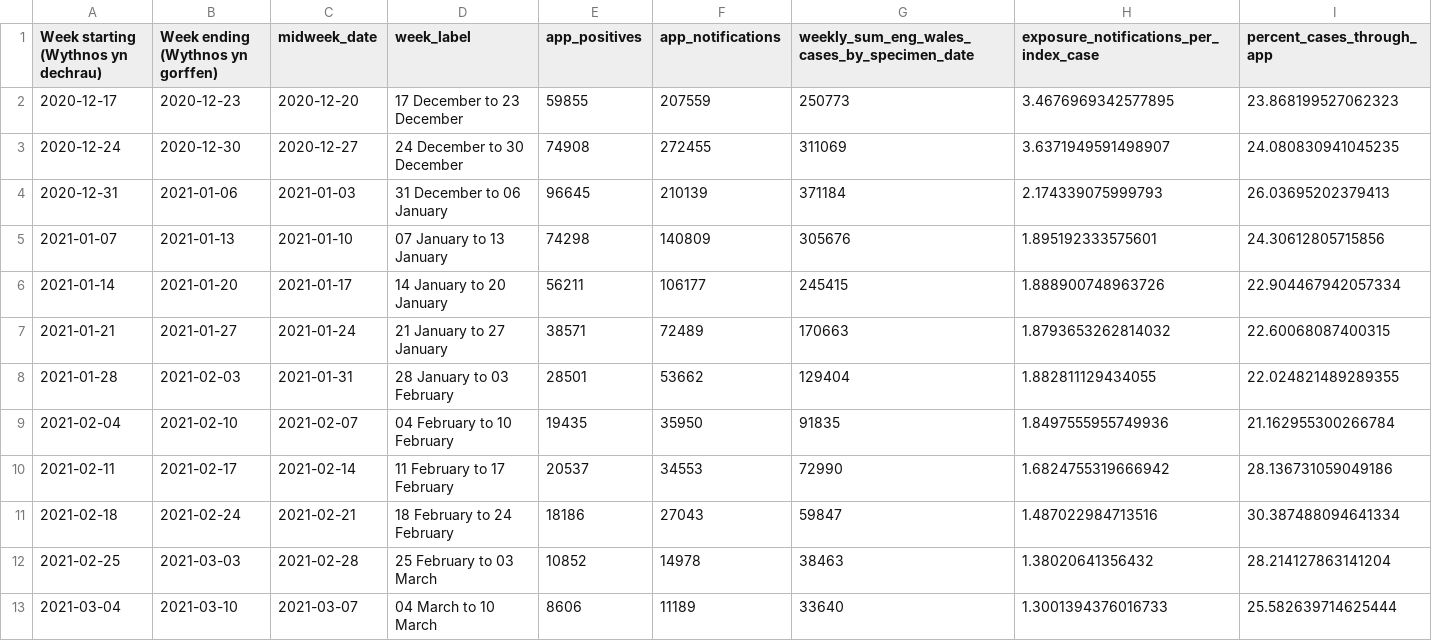
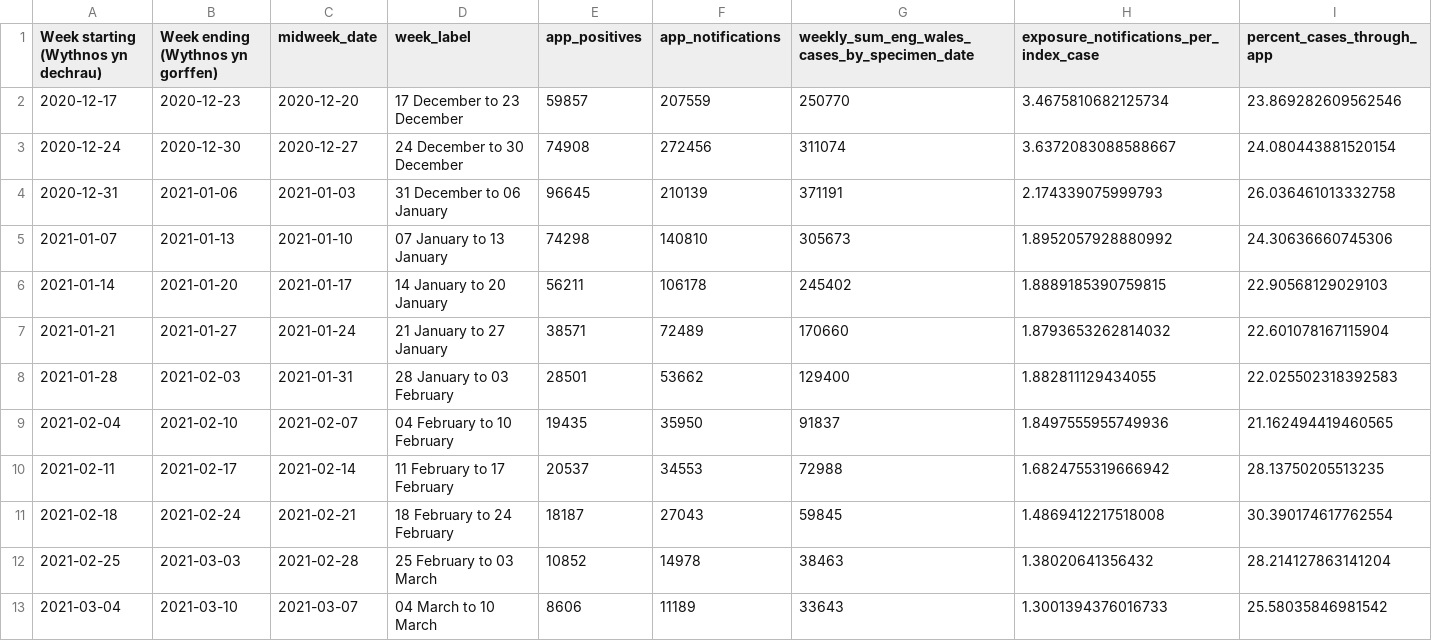
Before and after one commit to MichelleKendall/Public_NHS_COVID-19_app_data_analysis, a CSV file: data/public_app_data_summary.csv, drawn as a sheet; only a part is shown; the diff covers the shown part only.

Commit message:
Latest data

```diff
--- a/data/public_app_data_summary.csv
+++ b/data/public_app_data_summary.csv
@@ -1,13 +1,13 @@
 Week starting (Wythnos yn dechrau),Week ending (Wythnos yn gorffen),midweek_date,week_label,app_positives,app_notifications,weekly_sum_eng_wales_cases_by_specimen_date,exposure_notifications_per_index_case,percent_cases_through_app
-2020-12-17,2020-12-23,2020-12-20,17 December to 23 December,59855,207559,250773,3.4676969342577895,23.868199527062323
-2020-12-24,2020-12-30,2020-12-27,24 December to 30 December,74908,272455,311069,3.6371949591498907,24.080830941045235
-2020-12-31,2021-01-06,2021-01-03,31 December to 06 January,96645,210139,371184,2.174339075999793,26.03695202379413
-2021-01-07,2021-01-13,2021-01-10,07 January to 13 January,74298,140809,305676,1.895192333575601,24.30612805715856
-2021-01-14,2021-01-20,2021-01-17,14 January to 20 January,56211,106177,245415,1.888900748963726,22.904467942057334
-2021-01-21,2021-01-27,2021-01-24,21 January to 27 January,38571,72489,170663,1.8793653262814032,22.60068087400315
-2021-01-28,2021-02-03,2021-01-31,28 January to 03 February,28501,53662,129404,1.882811129434055,22.024821489289355
-2021-02-04,2021-02-10,2021-02-07,04 February to 10 February,19435,35950,91835,1.8497555955749936,21.162955300266784
-2021-02-11,2021-02-17,2021-02-14,11 February to 17 February,20537,34553,72990,1.6824755319666942,28.136731059049186
-2021-02-18,2021-02-24,2021-02-21,18 February to 24 February,18186,27043,59847,1.487022984713516,30.387488094641334
+2020-12-17,2020-12-23,2020-12-20,17 December to 23 December,59857,207559,250770,3.4675810682125734,23.869282609562546
+2020-12-24,2020-12-30,2020-12-27,24 December to 30 December,74908,272456,311074,3.6372083088588667,24.080443881520154
+2020-12-31,2021-01-06,2021-01-03,31 December to 06 January,96645,210139,371191,2.174339075999793,26.036461013332758
+2021-01-07,2021-01-13,2021-01-10,07 January to 13 January,74298,140810,305673,1.8952057928880992,24.30636660745306
+2021-01-14,2021-01-20,2021-01-17,14 January to 20 January,56211,106178,245402,1.8889185390759815,22.90568129029103
+2021-01-21,2021-01-27,2021-01-24,21 January to 27 January,38571,72489,170660,1.8793653262814032,22.601078167115904
+2021-01-28,2021-02-03,2021-01-31,28 January to 03 February,28501,53662,129400,1.882811129434055,22.025502318392583
+2021-02-04,2021-02-10,2021-02-07,04 February to 10 February,19435,35950,91837,1.8497555955749936,21.162494419460565
+2021-02-11,2021-02-17,2021-02-14,11 February to 17 February,20537,34553,72988,1.6824755319666942,28.13750205513235
+2021-02-18,2021-02-24,2021-02-21,18 February to 24 February,18187,27043,59845,1.4869412217518008,30.390174617762554
 2021-02-25,2021-03-03,2021-02-28,25 February to 03 March,10852,14978,38463,1.38020641356432,28.214127863141204
-2021-03-04,2021-03-10,2021-03-07,04 March to 10 March,8606,11189,33640,1.3001394376016733,25.582639714625444
+2021-03-04,2021-03-10,2021-03-07,04 March to 10 March,8606,11189,33643,1.3001394376016733,25.58035846981542
```
Also changed, not shown: 2 added rows and 67 edited cells elsewhere in this file, 5 other files.
